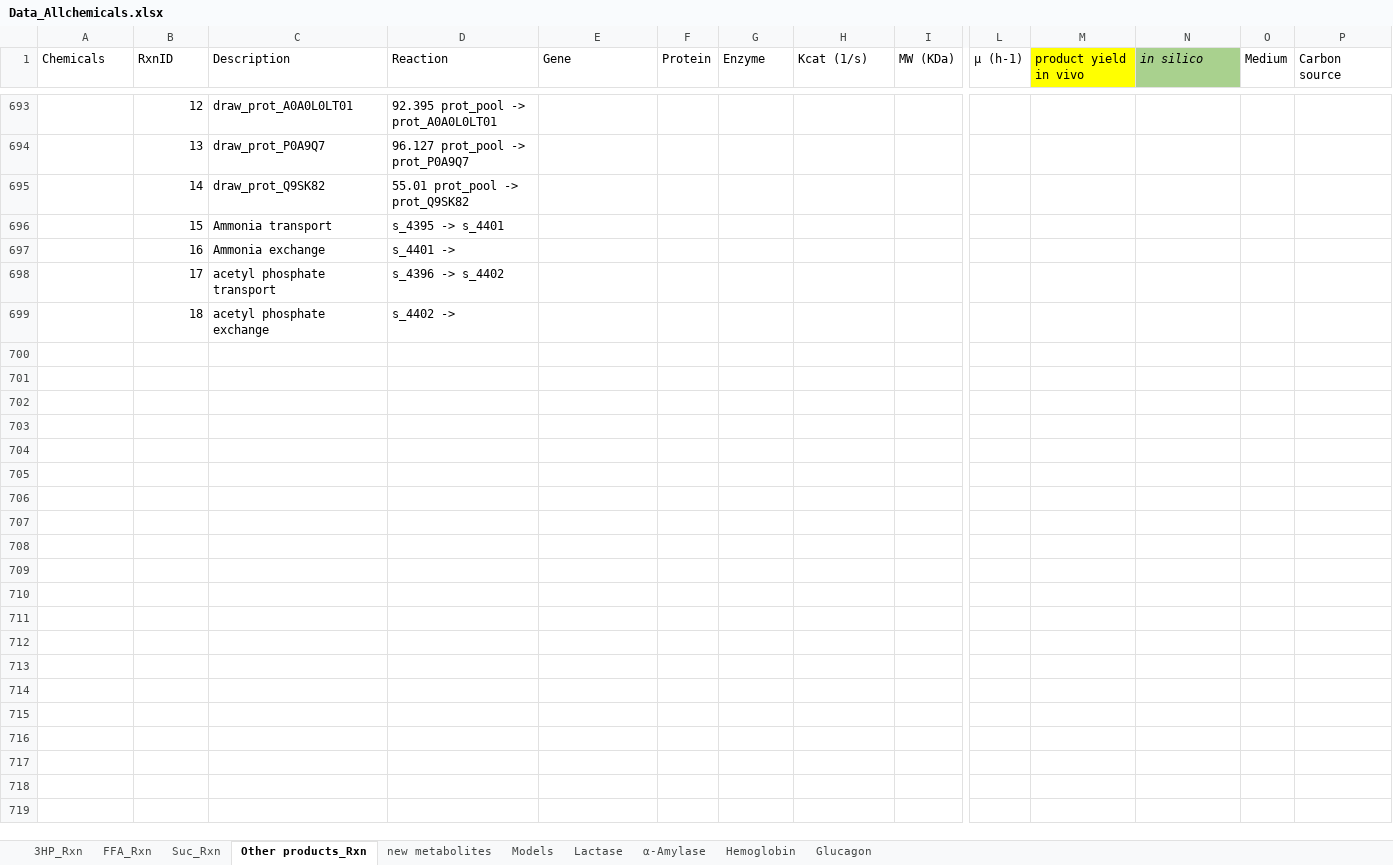
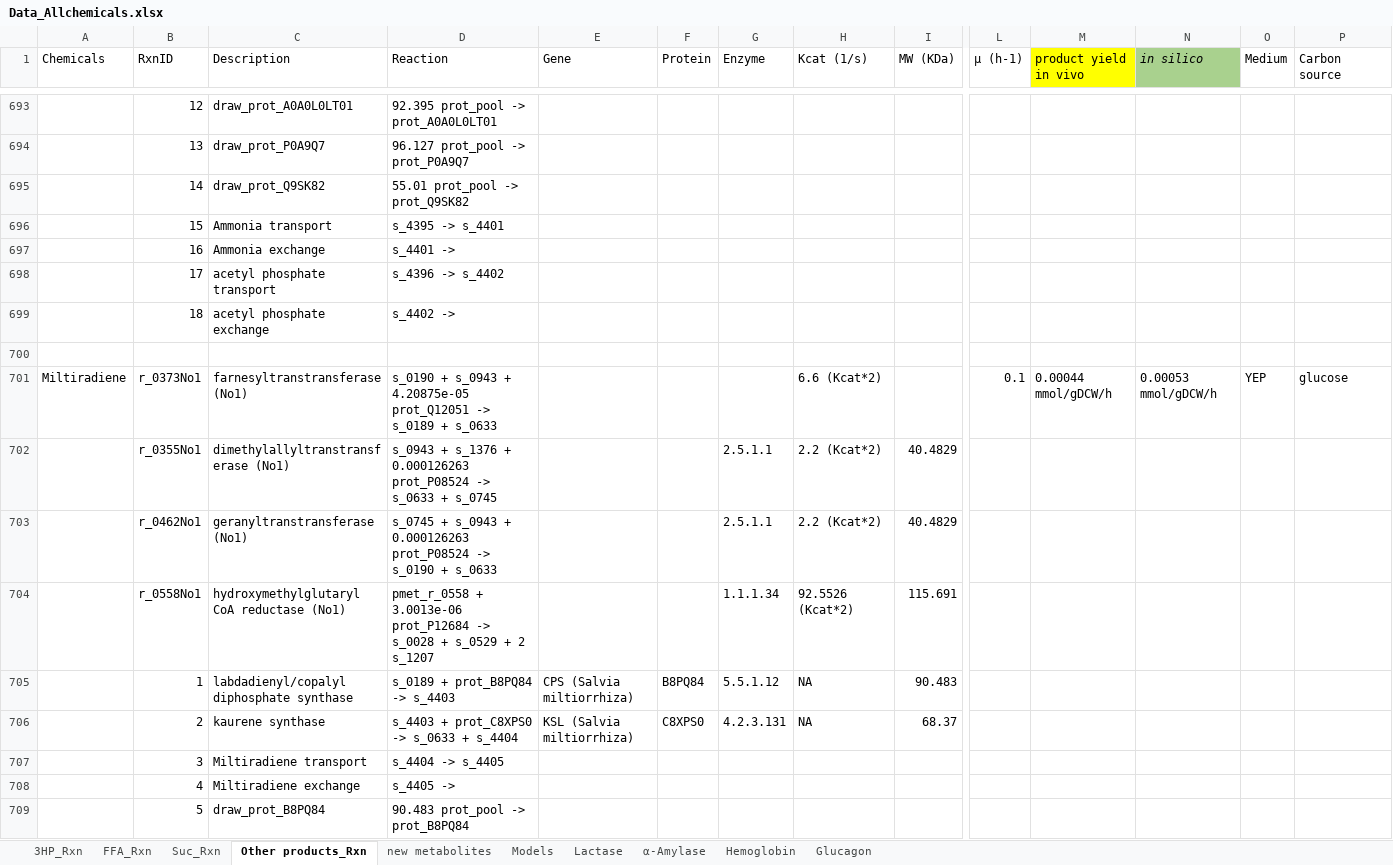
Before and after one commit to SysBioChalmers/CellFactory-ecYeastGEM, an Excel workbook: result_ecYeast/Data_Allchemicals.xlsx, sheet Other products_Rxn, drawn as a sheet; only a part is shown, gaps mark what is left out; values as stored, in another font and other column widths than the file's, no borders; rows hold the shown columns only; the diff covers the shown part only; the diff names each change by its address in the sheet, - before the commit and + after, or states it on an @@ line.

```diff
--- a/result_ecYeast/Data_Allchemicals.xlsx (sheet Other products_Rxn)
+++ b/result_ecYeast/Data_Allchemicals.xlsx (sheet Other products_Rxn)
+row 700: (empty)
+row 701: Miltiradiene | r_0373No1 | farnesyltranstransferase (No1) | s_0190 + s_0943 + 4.20875e-05 prot_Q12051 -> s_0189 + s_0633 |  |  |  | 6.6 (Kcat*2) |  | 0.1 | 0.00044 mmol/gDCW/h | 0.00053 mmol/gDCW/h | YEP | glucose
+row 702:  | r_0355No1 | dimethylallyltranstransferase (No1) | s_0943 + s_1376 + 0.000126263 prot_P08524 -> s_0633 + s_0745 |  |  | 2.5.1.1 | 2.2 (Kcat*2) | 40.4829
+row 703:  | r_0462No1 | geranyltranstransferase (No1) | s_0745 + s_0943 + 0.000126263 prot_P08524 -> s_0190 + s_0633 |  |  | 2.5.1.1 | 2.2 (Kcat*2) | 40.4829
+row 704:  | r_0558No1 | hydroxymethylglutaryl CoA reductase (No1) | pmet_r_0558 + 3.0013e-06 prot_P12684 -> s_0028 + s_0529 + 2 s_1207 |  |  | 1.1.1.34 | 92.5526 (Kcat*2) | 115.691
+row 705:  | 1 | labdadienyl/copalyl diphosphate synthase | s_0189 + prot_B8PQ84 -> s_4403 | CPS (Salvia miltiorrhiza) | B8PQ84 | 5.5.1.12 | NA | 90.483
+row 706:  | 2 | kaurene synthase | s_4403 + prot_C8XPS0 -> s_0633 + s_4404 | KSL (Salvia miltiorrhiza) | C8XPS0 | 4.2.3.131 | NA | 68.37
+row 707:  | 3 | Miltiradiene transport | s_4404 -> s_4405
+row 708:  | 4 | Miltiradiene exchange | s_4405 ->
+row 709:  | 5 | draw_prot_B8PQ84 | 90.483 prot_pool -> prot_B8PQ84
```
Also changed, not shown: 44 added rows elsewhere in this sheet, sheet new metabolites, sheet Models, result_ecYeast/Allchemicals-template.xlsx, 8 other files.
